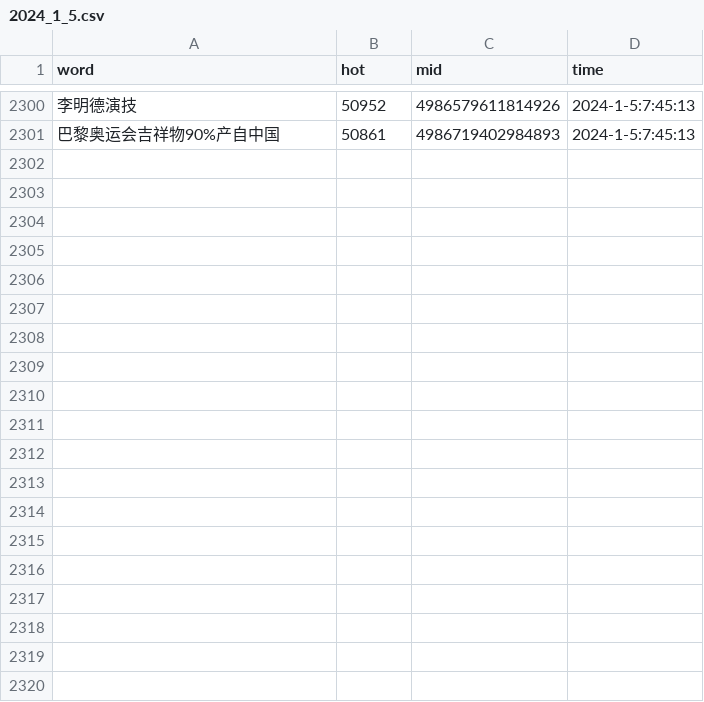
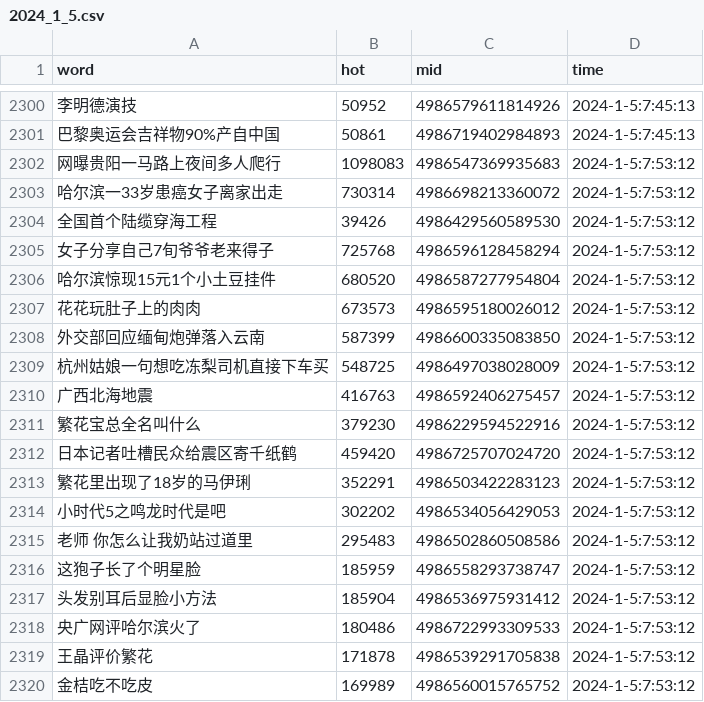
Before and after one commit to Euclid-Jie/weibo_hotlist, a CSV file: hotlist/2024_1_5.csv, drawn as a sheet; only a part is shown, gaps mark what is left out; the diff covers the shown part only; the diff names each change by its address in the sheet, - before the commit and + after, or states it on an @@ line.

Commit message:
craw_5minly_2024-01-04 23:53

```diff
--- a/hotlist/2024_1_5.csv
+++ b/hotlist/2024_1_5.csv
+row 2302: 网曝贵阳一马路上夜间多人爬行 | 1098083 | 4986547369935683 | 2024-1-5:7:53:12
+row 2303: 哈尔滨一33岁患癌女子离家出走 | 730314 | 4986698213360072 | 2024-1-5:7:53:12
+row 2304: 全国首个陆缆穿海工程 | 39426 | 4986429560589530 | 2024-1-5:7:53:12
+row 2305: 女子分享自己7旬爷爷老来得子 | 725768 | 4986596128458294 | 2024-1-5:7:53:12
+row 2306: 哈尔滨惊现15元1个小土豆挂件 | 680520 | 4986587277954804 | 2024-1-5:7:53:12
+row 2307: 花花玩肚子上的肉肉 | 673573 | 4986595180026012 | 2024-1-5:7:53:12
+row 2308: 外交部回应缅甸炮弹落入云南 | 587399 | 4986600335083850 | 2024-1-5:7:53:12
+row 2309: 杭州姑娘一句想吃冻梨司机直接下车买 | 548725 | 4986497038028009 | 2024-1-5:7:53:12
+row 2310: 广西北海地震 | 416763 | 4986592406275457 | 2024-1-5:7:53:12
+row 2311: 繁花宝总全名叫什么 | 379230 | 4986229594522916 | 2024-1-5:7:53:12
+row 2312: 日本记者吐槽民众给震区寄千纸鹤 | 459420 | 4986725707024720 | 2024-1-5:7:53:12
+row 2313: 繁花里出现了18岁的马伊琍 | 352291 | 4986503422283123 | 2024-1-5:7:53:12
+row 2314: 小时代5之鸣龙时代是吧 | 302202 | 4986534056429053 | 2024-1-5:7:53:12
+row 2315: 老师 你怎么让我奶站过道里 | 295483 | 4986502860508586 | 2024-1-5:7:53:12
+row 2316: 这狍子长了个明星脸 | 185959 | 4986558293738747 | 2024-1-5:7:53:12
+row 2317: 头发别耳后显脸小方法 | 185904 | 4986536975931412 | 2024-1-5:7:53:12
+row 2318: 央广网评哈尔滨火了 | 180486 | 4986722993309533 | 2024-1-5:7:53:12
+row 2319: 王晶评价繁花 | 171878 | 4986539291705838 | 2024-1-5:7:53:12
+row 2320: 金桔吃不吃皮 | 169989 | 4986560015765752 | 2024-1-5:7:53:12
```
Also changed, not shown: 31 added rows elsewhere in this file.
